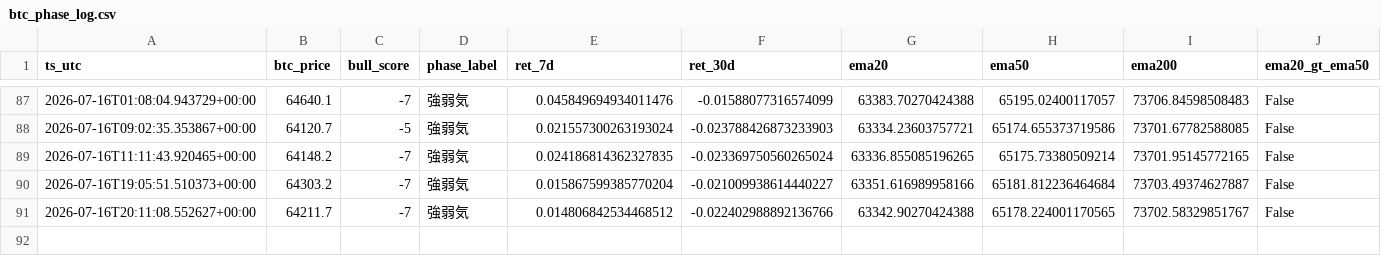
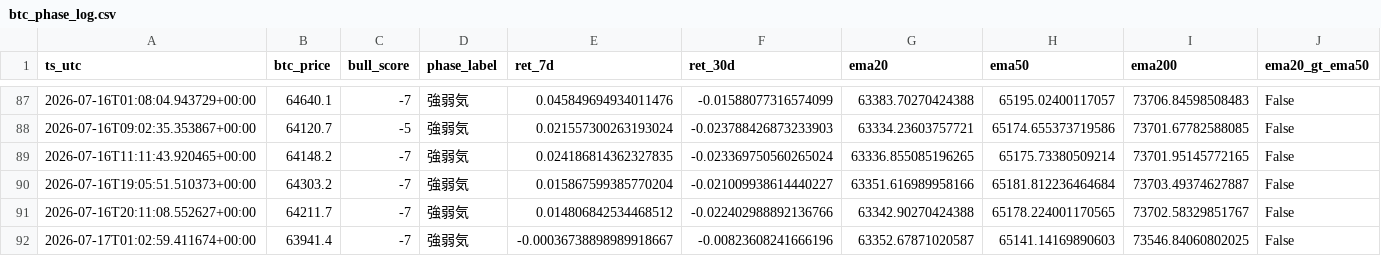
Before and after one commit to kmd0704/altcoin-pump-monitor, a CSV file: btc_phase_log.csv, drawn as a sheet; only a part is shown, gaps mark what is left out; rows hold the shown columns only; the diff names each change by its address in the sheet, - before the commit and + after, or states it on an @@ line.

```diff
--- a/btc_phase_log.csv
+++ b/btc_phase_log.csv
+row 92: 2026-07-17T01:02:59.411674+00:00 | 63941.4 | -7 | 強弱気 | -0.00036738898989918667 | -0.00823608241666196 | 63352.67871020587 | 65141.14169890603 | 73546.84060802025 | False
```
